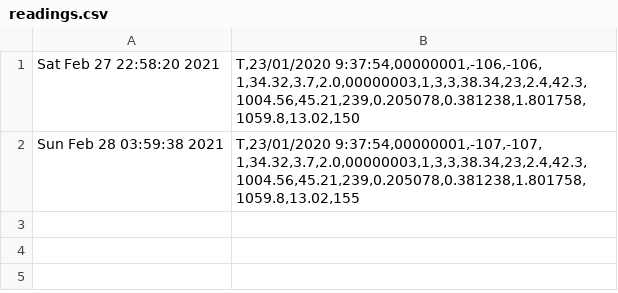
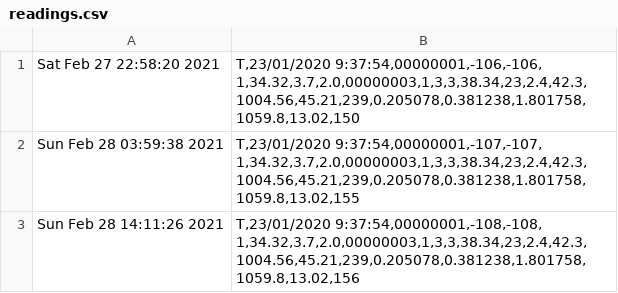
Before and after one commit to nytrist/baseliner-japan-api, a CSV file: readings.csv, drawn as a sheet.

```diff
--- a/readings.csv
+++ b/readings.csv
@@ -2 +2,2 @@ Sat Feb 27 22:58:20 2021,"T,23/01/2020 9:37:54,00000001,-106,-106, 1,34.32,3.7,2
 Sun Feb 28 03:59:38 2021,"T,23/01/2020 9:37:54,00000001,-107,-107, 1,34.32,3.7,2.0,00000003,1,3,3,38.34,23,2.4,42.3,1004.56,45.21,239,0.205078,0.381238,1.801758,1059.8,13.02,155"
+Sun Feb 28 14:11:26 2021,"T,23/01/2020 9:37:54,00000001,-108,-108, 1,34.32,3.7,2.0,00000003,1,3,3,38.34,23,2.4,42.3,1004.56,45.21,239,0.205078,0.381238,1.801758,1059.8,13.02,156"
```
Also changed, not shown: 2 other files.
